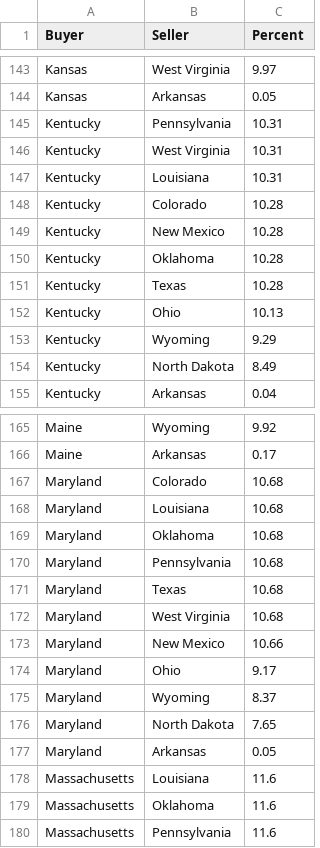
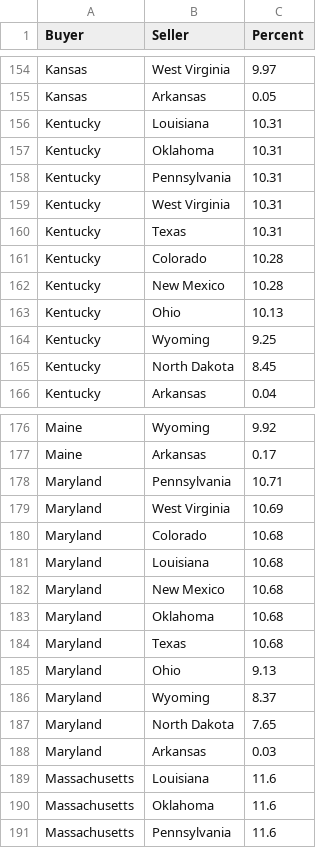
Before and after one commit to spencerirving/equalenergy, a CSV file: backend/equalflow/output/buyer_source_percentages.csv, drawn as a sheet; only a part is shown, gaps mark what is left out; the diff covers the shown part only.

Commit message:
calculate_percentages.py now runs on global run

```diff
--- a/backend/equalflow/output/buyer_source_percentages.csv
+++ b/backend/equalflow/output/buyer_source_percentages.csv
@@ -144,12 +155,12 @@ Kansas,West Virginia,9.97
 Kansas,Arkansas,0.05
+Kentucky,Louisiana,10.31
+Kentucky,Oklahoma,10.31
 Kentucky,Pennsylvania,10.31
 Kentucky,West Virginia,10.31
-Kentucky,Louisiana,10.31
+Kentucky,Texas,10.31
 Kentucky,Colorado,10.28
 Kentucky,New Mexico,10.28
-Kentucky,Oklahoma,10.28
-Kentucky,Texas,10.28
 Kentucky,Ohio,10.13
-Kentucky,Wyoming,9.29
-Kentucky,North Dakota,8.49
+Kentucky,Wyoming,9.25
+Kentucky,North Dakota,8.45
 Kentucky,Arkansas,0.04
@@ -166,13 +177,13 @@ Maine,Wyoming,9.92
 Maine,Arkansas,0.17
+Maryland,Pennsylvania,10.71
+Maryland,West Virginia,10.69
 Maryland,Colorado,10.68
 Maryland,Louisiana,10.68
+Maryland,New Mexico,10.68
 Maryland,Oklahoma,10.68
-Maryland,Pennsylvania,10.68
 Maryland,Texas,10.68
-Maryland,West Virginia,10.68
-Maryland,New Mexico,10.66
-Maryland,Ohio,9.17
+Maryland,Ohio,9.13
 Maryland,Wyoming,8.37
 Maryland,North Dakota,7.65
-Maryland,Arkansas,0.05
+Maryland,Arkansas,0.03
 Massachusetts,Louisiana,11.6
```
Also changed, not shown: 14 added rows, 3 removed rows, 1 moved row and 19 edited cells elsewhere in this file, backend/equalflow/data/states.csv, backend/equalflow/output/state_prices.csv, 5 other files.
